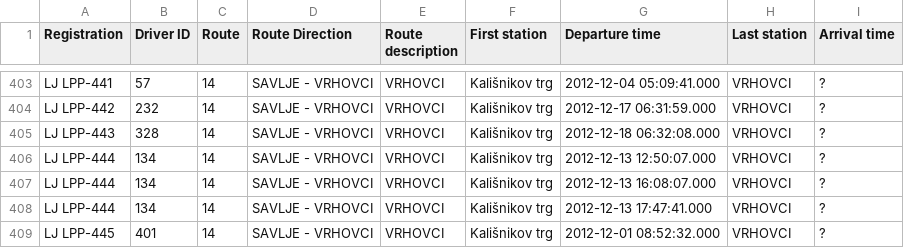
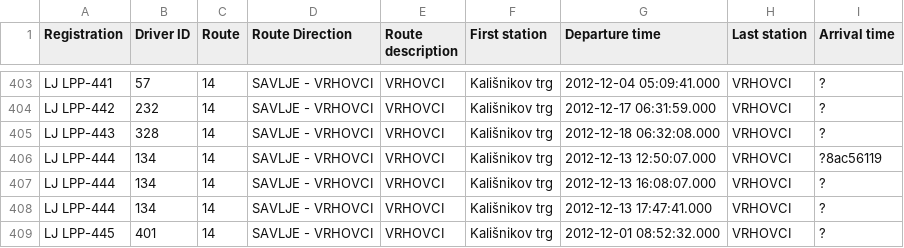
Before and after one commit to jakobudovic/UOZP2020, a CSV file: 04/pred/test_pred.csv, drawn as a sheet; only a part is shown, gaps mark what is left out.

```diff
--- a/04/pred/test_pred.csv
+++ b/04/pred/test_pred.csv
@@ -405,3 +405,3 @@ LJ LPP-442	232	14	SAVLJE - VRHOVCI	  VRHOVCI	Kališnikov trg	2012-12-17 06:31:59
 LJ LPP-443	328	14	SAVLJE - VRHOVCI	  VRHOVCI	Kališnikov trg	2012-12-18 06:32:08.000	VRHOVCI	?
-LJ LPP-444	134	14	SAVLJE - VRHOVCI	  VRHOVCI	Kališnikov trg	2012-12-13 12:50:07.000	VRHOVCI	?
+LJ LPP-444	134	14	SAVLJE - VRHOVCI	  VRHOVCI	Kališnikov trg	2012-12-13 12:50:07.000	VRHOVCI	?8ac56119
 LJ LPP-444	134	14	SAVLJE - VRHOVCI	  VRHOVCI	Kališnikov trg	2012-12-13 16:08:07.000	VRHOVCI	?
```
Also changed, not shown: 2 other files.
